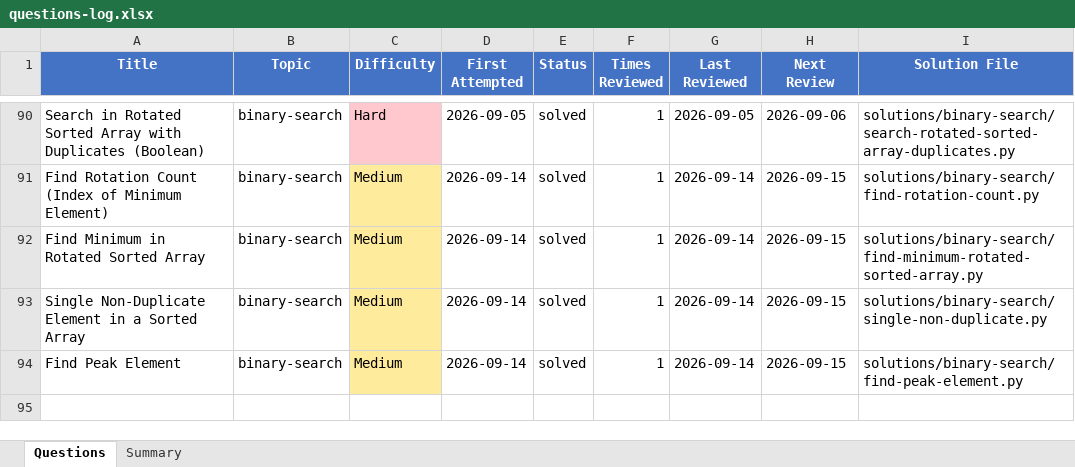
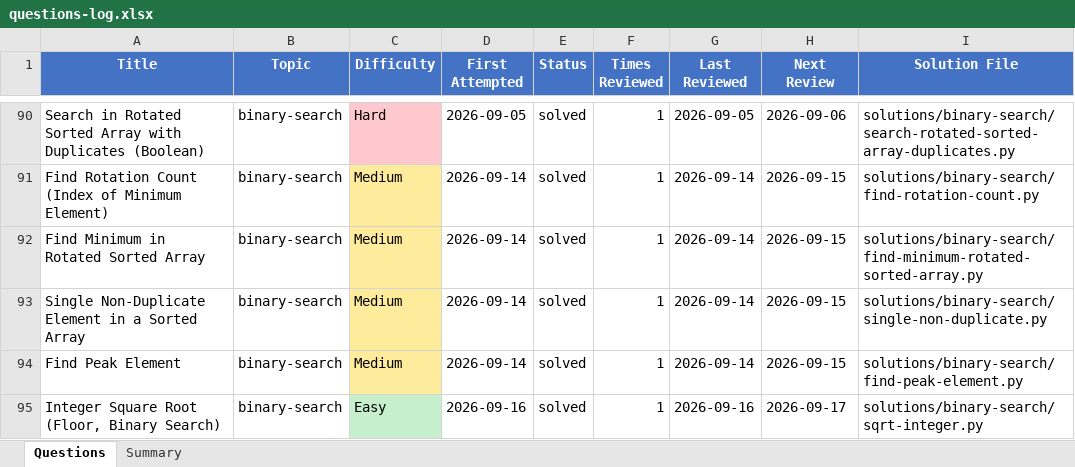
Before and after one commit to Ankush-Manhas840/Practice, an Excel workbook: questions-log.xlsx, sheet Questions, drawn as a sheet; only a part is shown, gaps mark what is left out; values as stored, in another font and other column widths than the file's, no borders; the diff names each change by its address in the sheet, - before the commit and + after, or states it on an @@ line.

```diff
--- a/questions-log.xlsx (sheet Questions)
+++ b/questions-log.xlsx (sheet Questions)
+row 95: Integer Square Root (Floor, Binary Search) | binary-search | Easy | 2026-09-16 | solved | 1 | 2026-09-16 | 2026-09-17 | solutions/binary-search/sqrt-integer.py
```
Also changed, not shown: 2 other files.
